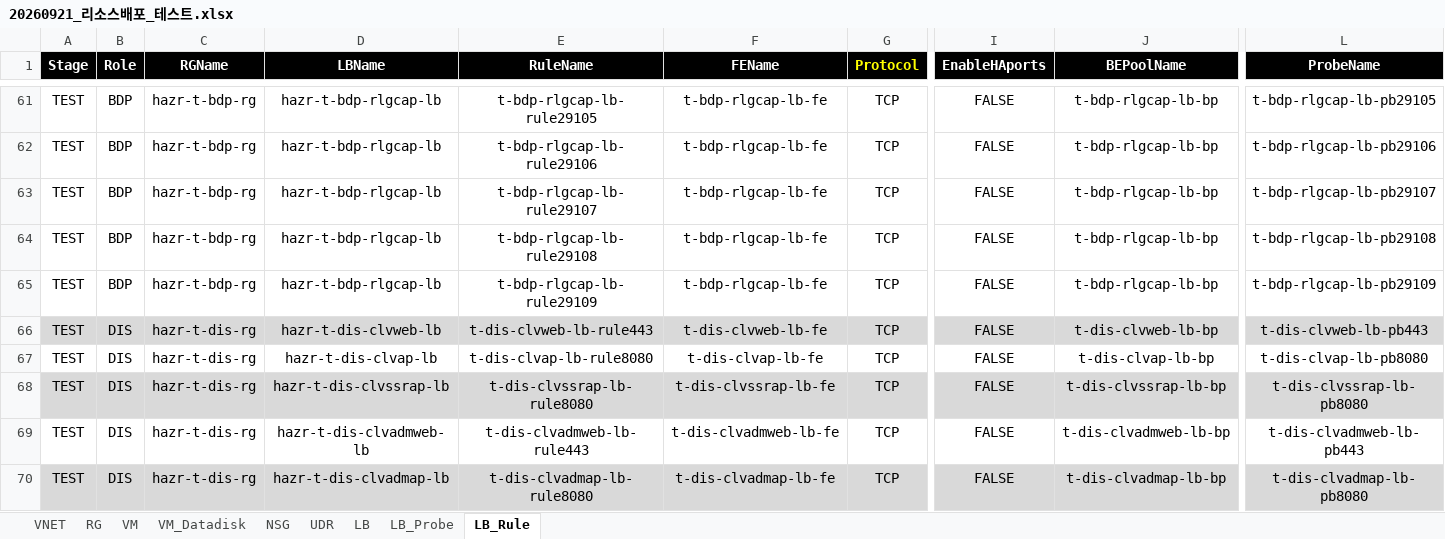
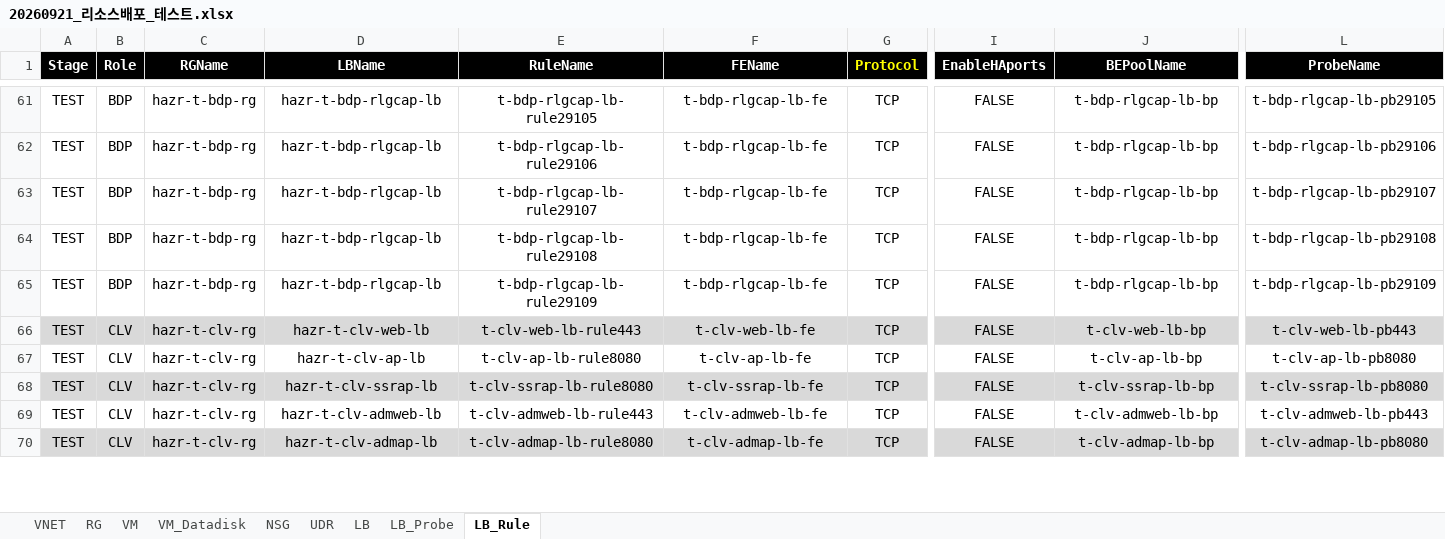
Before and after one commit to skpaek-git/hgi_resourceDeploy, an Excel workbook: 서버정보/20260921_리소스배포_테스트.xlsx, sheet LB_Rule, drawn as a sheet; only a part is shown, gaps mark what is left out; values as stored, in another font and other column widths than the file's, no borders; the diff covers the shown part only; the diff names each change by its address in the sheet, - before the commit and + after, or states it on an @@ line.

```diff
--- a/서버정보/20260921_리소스배포_테스트.xlsx (sheet LB_Rule)
+++ b/서버정보/20260921_리소스배포_테스트.xlsx (sheet LB_Rule)
-B66:B70 (Role): DIS
+B66:B70 (Role): CLV
-C66:C70 (RGName): hazr-t-dis-rg
+C66:C70 (RGName): hazr-t-clv-rg
-D66 (LBName): hazr-t-dis-clvweb-lb
+D66 (LBName): hazr-t-clv-web-lb
-E66 (RuleName): t-dis-clvweb-lb-rule443
+E66 (RuleName): t-clv-web-lb-rule443
-F66 (FEName): t-dis-clvweb-lb-fe
+F66 (FEName): t-clv-web-lb-fe
-J66 (BEPoolName): t-dis-clvweb-lb-bp
+J66 (BEPoolName): t-clv-web-lb-bp
-L66 (ProbeName): t-dis-clvweb-lb-pb443
+L66 (ProbeName): t-clv-web-lb-pb443
-D67 (LBName): hazr-t-dis-clvap-lb
+D67 (LBName): hazr-t-clv-ap-lb
-E67 (RuleName): t-dis-clvap-lb-rule8080
+E67 (RuleName): t-clv-ap-lb-rule8080
-F67 (FEName): t-dis-clvap-lb-fe
+F67 (FEName): t-clv-ap-lb-fe
-J67 (BEPoolName): t-dis-clvap-lb-bp
+J67 (BEPoolName): t-clv-ap-lb-bp
-L67 (ProbeName): t-dis-clvap-lb-pb8080
+L67 (ProbeName): t-clv-ap-lb-pb8080
-D68 (LBName): hazr-t-dis-clvssrap-lb
+D68 (LBName): hazr-t-clv-ssrap-lb
-E68 (RuleName): t-dis-clvssrap-lb-rule8080
+E68 (RuleName): t-clv-ssrap-lb-rule8080
-F68 (FEName): t-dis-clvssrap-lb-fe
+F68 (FEName): t-clv-ssrap-lb-fe
-J68 (BEPoolName): t-dis-clvssrap-lb-bp
+J68 (BEPoolName): t-clv-ssrap-lb-bp
-L68 (ProbeName): t-dis-clvssrap-lb-pb8080
+L68 (ProbeName): t-clv-ssrap-lb-pb8080
-D69 (LBName): hazr-t-dis-clvadmweb-lb
+D69 (LBName): hazr-t-clv-admweb-lb
-E69 (RuleName): t-dis-clvadmweb-lb-rule443
+E69 (RuleName): t-clv-admweb-lb-rule443
-F69 (FEName): t-dis-clvadmweb-lb-fe
+F69 (FEName): t-clv-admweb-lb-fe
-J69 (BEPoolName): t-dis-clvadmweb-lb-bp
+J69 (BEPoolName): t-clv-admweb-lb-bp
-L69 (ProbeName): t-dis-clvadmweb-lb-pb443
+L69 (ProbeName): t-clv-admweb-lb-pb443
-D70 (LBName): hazr-t-dis-clvadmap-lb
+D70 (LBName): hazr-t-clv-admap-lb
-E70 (RuleName): t-dis-clvadmap-lb-rule8080
+E70 (RuleName): t-clv-admap-lb-rule8080
-F70 (FEName): t-dis-clvadmap-lb-fe
+F70 (FEName): t-clv-admap-lb-fe
-J70 (BEPoolName): t-dis-clvadmap-lb-bp
+J70 (BEPoolName): t-clv-admap-lb-bp
-L70 (ProbeName): t-dis-clvadmap-lb-pb8080
+L70 (ProbeName): t-clv-admap-lb-pb8080
```
Also changed, not shown: 35 edited cells elsewhere in this sheet, sheet VM, sheet NSG, sheet LB, sheet VM_Datadisk, sheet LB_Probe, 서버정보/20260921_리소스배포_운영.xlsx, 3 other files.
